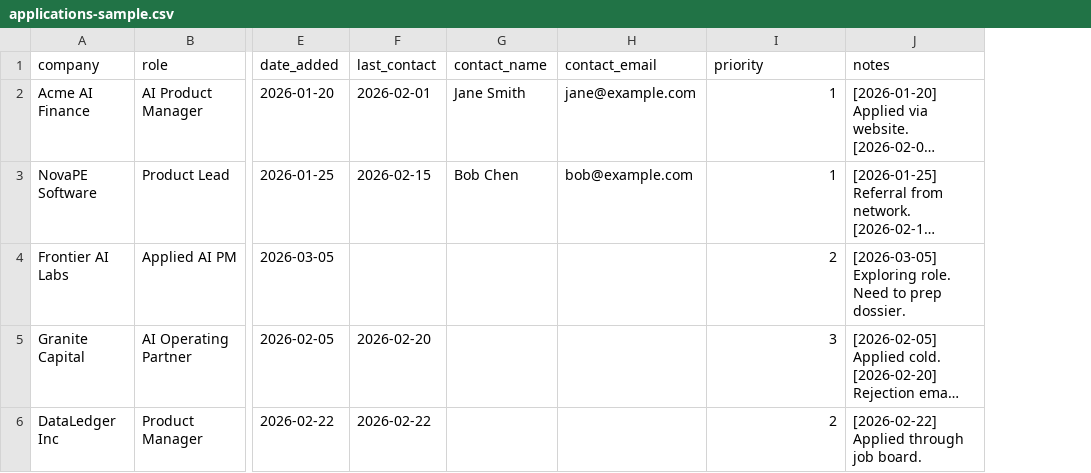
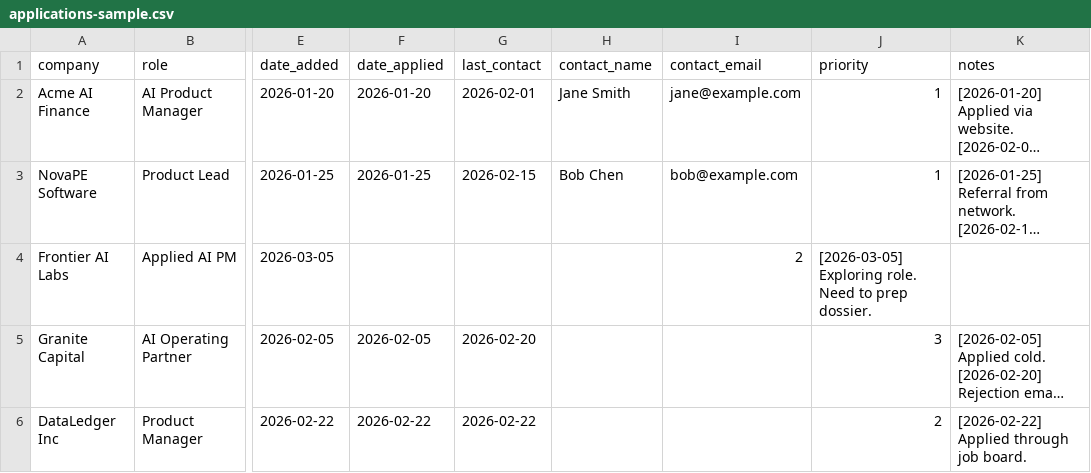
Before and after one commit to muggl3mind/career-manager, a CSV file: examples/applications-sample.csv, drawn as a sheet; only a part is shown, gaps mark what is left out; long unchanged cells end in …; addresses are those after the commit; the diff names each change by its address in the sheet, - before the commit and + after, or states it on an @@ line.

```diff
--- a/examples/applications-sample.csv
+++ b/examples/applications-sample.csv
+column F (date_applied), rows 2-6: 2026-01-20 | 2026-01-25 |  | 2026-02-05 | 2026-02-22
-I4 (contact_email): (empty)
+I4 (contact_email): 2
-J4 (priority): 2
+J4 (priority): [2026-03-05] Exploring role. Need to prep dossier.
-K4 (notes): [2026-03-05] Exploring role. Need to prep dossier.
+K4 (notes): (empty)
```
Also changed, not shown: 12 other files.
